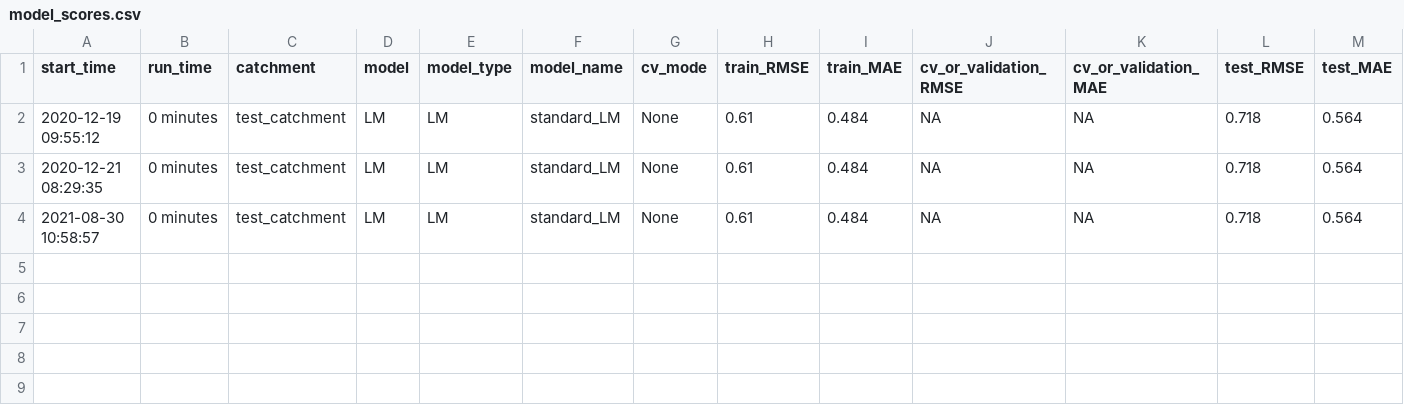
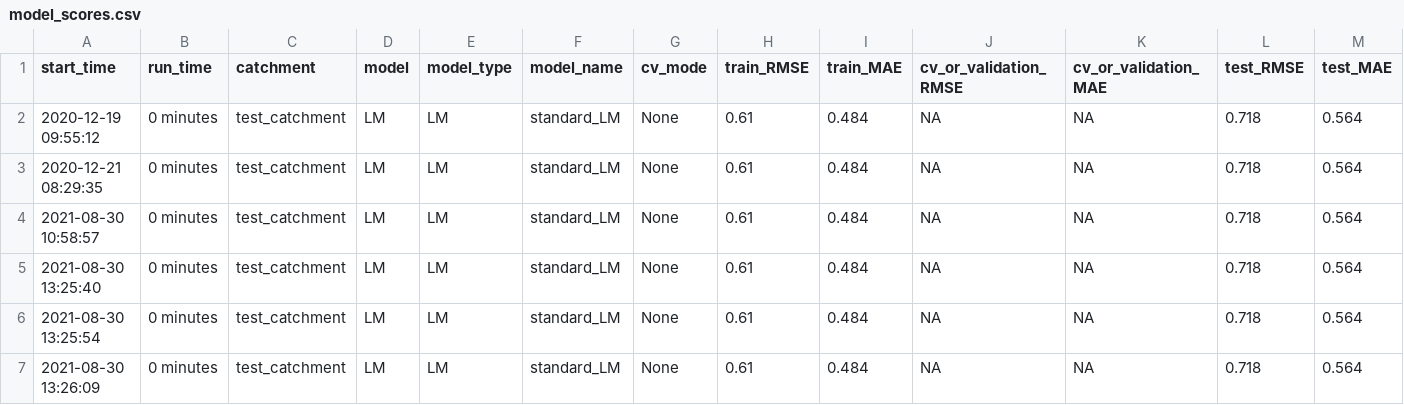
Before and after one commit to MoritzFeigl/wateRtemp, a CSV file: test_catchment/LM/model_scores.csv, drawn as a sheet.

```diff
--- a/test_catchment/LM/model_scores.csv
+++ b/test_catchment/LM/model_scores.csv
@@ -4 +4,4 @@
 "2021-08-30 10:58:57","0 minutes","test_catchment","LM","LM","standard_LM","None",0.61,0.484,NA,NA,0.718,0.564
+"2021-08-30 13:25:40","0 minutes","test_catchment","LM","LM","standard_LM","None",0.61,0.484,NA,NA,0.718,0.564
+"2021-08-30 13:25:54","0 minutes","test_catchment","LM","LM","standard_LM","None",0.61,0.484,NA,NA,0.718,0.564
+"2021-08-30 13:26:09","0 minutes","test_catchment","LM","LM","standard_LM","None",0.61,0.484,NA,NA,0.718,0.564
```
Also changed, not shown: 2 other files.
